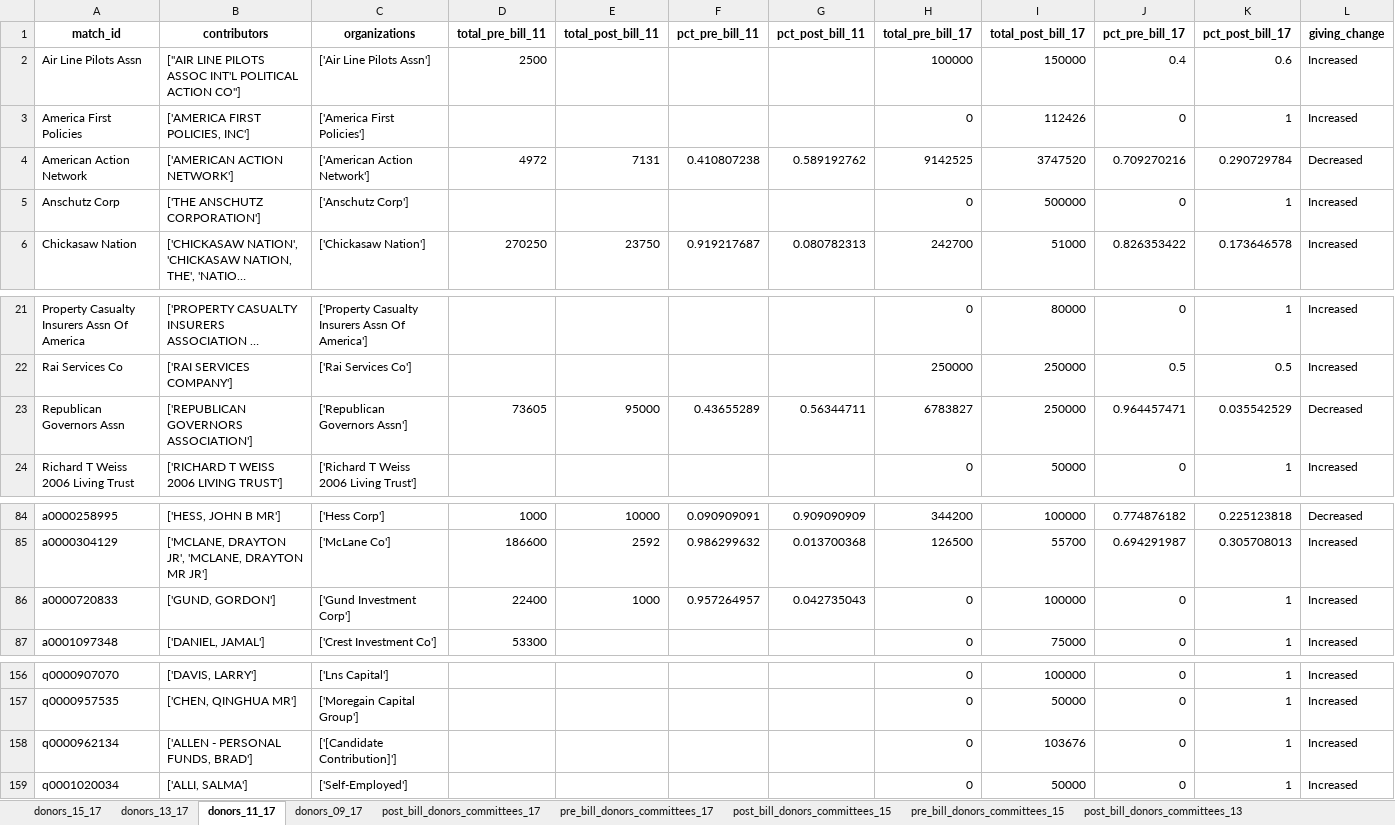
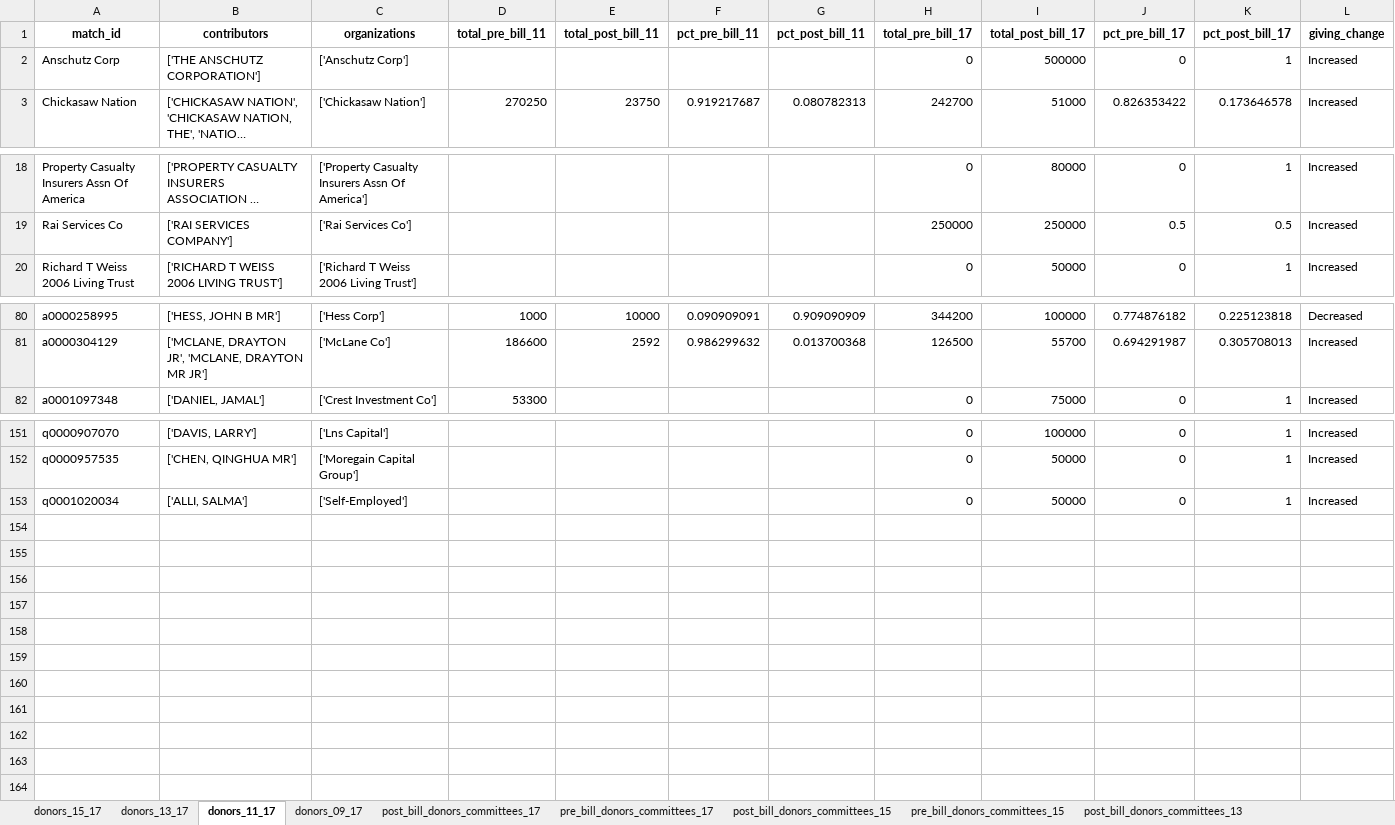
Before and after one commit to PublicI/tax-bill-contribs, an Excel workbook: data/megadonors.xlsx, sheet donors_11_17, drawn as a sheet; only a part is shown, gaps mark what is left out; long unchanged cells end in …; values as stored, in another font and other column widths than the file's, no borders; the diff names each change by its address in the sheet, - before the commit and + after, or states it on an @@ line.

Commit message:
Re-group donors

```diff
--- a/data/megadonors.xlsx (sheet donors_11_17)
+++ b/data/megadonors.xlsx (sheet donors_11_17)
-row 2: Air Line Pilots Assn | ["AIR LINE PILOTS ASSOC INT'L POLITICAL ACTION CO"] | ['Air Line Pilots Assn'] | 2500 |  |  |  | 100000 | 150000 | 0.4 | 0.6 | Increased
-row 3: America First Policies | ['AMERICA FIRST POLICIES, INC'] | ['America First Policies'] |  |  |  |  | 0 | 112426 | 0 | 1 | Increased
-row 4: American Action Network | ['AMERICAN ACTION NETWORK'] | ['American Action Network'] | 4972 | 7131 | 0.410807238 | 0.589192762 | 9142525 | 3747520 | 0.709270216 | 0.290729784 | Decreased
-row 23: Republican Governors Assn | ['REPUBLICAN GOVERNORS ASSOCIATION'] | ['Republican Governors Assn'] | 73605 | 95000 | 0.43655289 | 0.56344711 | 6783827 | 250000 | 0.964457471 | 0.035542529 | Decreased
-row 86: a0000720833 | ['GUND, GORDON'] | ['Gund Investment Corp'] | 22400 | 1000 | 0.957264957 | 0.042735043 | 0 | 100000 | 0 | 1 | Increased
-row 158: q0000962134 | ['ALLEN - PERSONAL FUNDS, BRAD'] | ['[Candidate Contribution]'] |  |  |  |  | 0 | 103676 | 0 | 1 | Increased
```
Also changed, not shown: sheet pre_bill_contributions_17, sheet post_bill_contributions_17, sheet pre_bill_contributions_15, sheet pre_bill_contributions_11, sheet donors_13_17, sheet donors_15_17, 22 more sheets, 1 other file.
